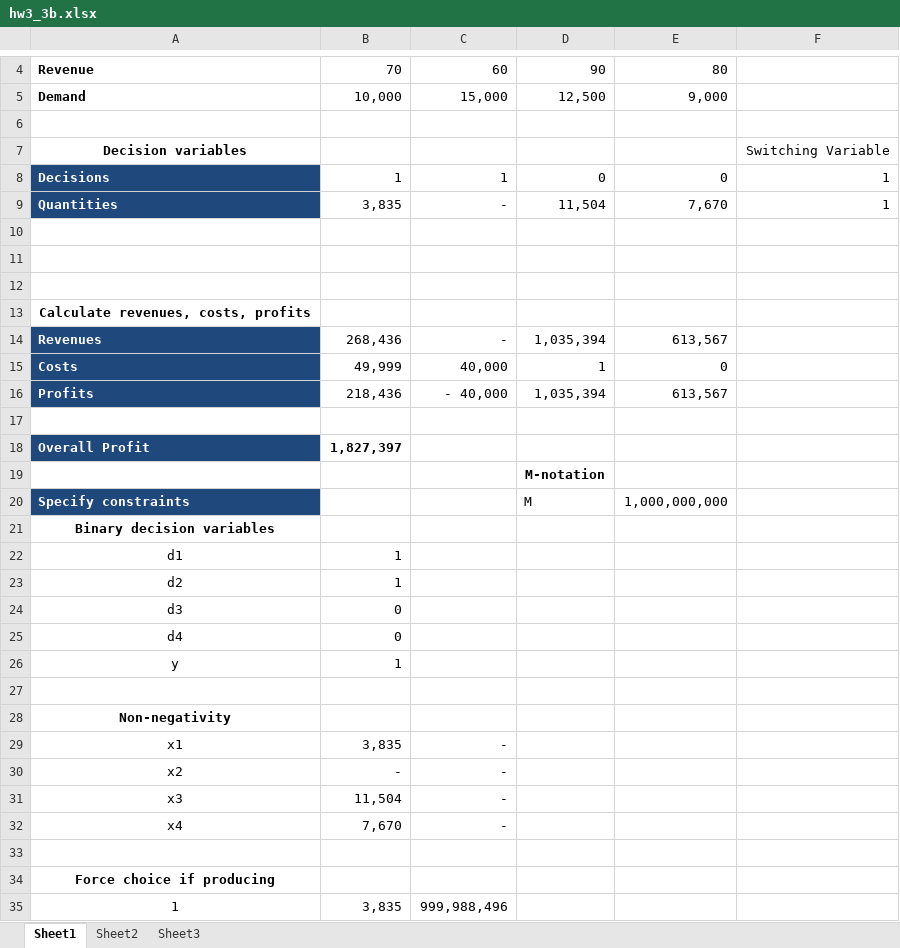
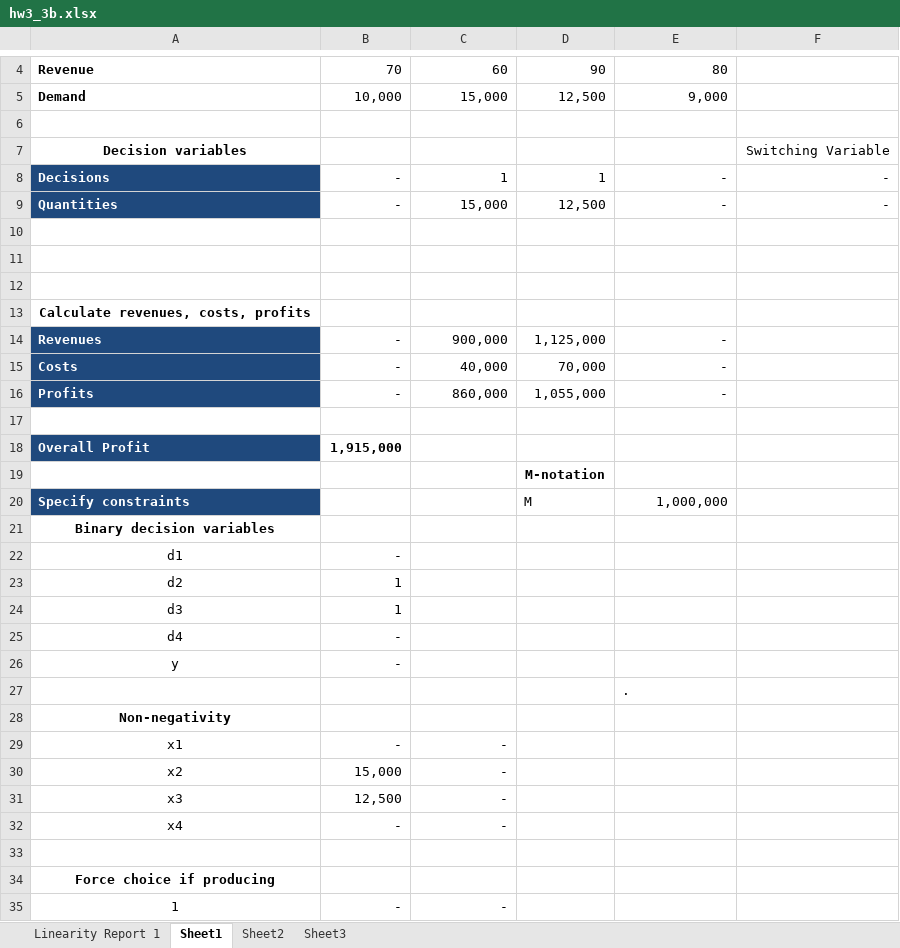
Before and after one commit to Jim89/icl, an Excel workbook: optimisation/hw/hw3/hw3_3b.xlsx, sheet Sheet1, drawn as a sheet; only a part is shown, gaps mark what is left out; values as stored, in another font and other column widths than the file's, no borders; removed rows and columns are numbered as before the commit, all else as after; the diff covers the shown part only; the diff names each change by its address in the sheet, - before the commit and + after, or states it on an @@ line.

```diff
--- a/optimisation/hw/hw3/hw3_3b.xlsx (sheet Sheet1)
+++ b/optimisation/hw/hw3/hw3_3b.xlsx (sheet Sheet1)
+sheet tab: Linearity Report 1
-B8: 1
+B8: -
-D8: 0
+D8: 1
-E8: 0
+E8: -
-F8: 1
+F8: -
-row 9: Quantities | 3,835 | - | 11,504 | 7,670 | 1
+row 9: Quantities | - | 15,000 | 12,500 | - | -
-row 14: Revenues | 268,436 | - | 1,035,394 | 613,567
+row 14: Revenues | - | 900,000 | 1,125,000 | -
-B15: 49,999
+B15: -
-D15: 1
+D15: 70,000
-E15: 0
+E15: -
-row 16: Profits | 218,436 | - 40,000 | 1,035,394 | 613,567
+row 16: Profits | - | 860,000 | 1,055,000 | -
-B18: 1,827,397
+B18: 1,915,000
-E20: 1,000,000,000
+E20: 1,000,000
-B22: 1
+B22: -
-B24: 0
+B24: 1
-B25: 0
+B25: -
-B26: 1
+B26: -
-E27: (empty)
+E27: .
-B29: 3,835
+B29: -
-B30: -
+B30: 15,000
-B31: 11,504
+B31: 12,500
-B32: 7,670
+B32: -
-B35: 3,835
+B35: -
-C35: 999,988,496
+C35: -
```
Also changed, not shown: 16 edited cells elsewhere in this sheet.
